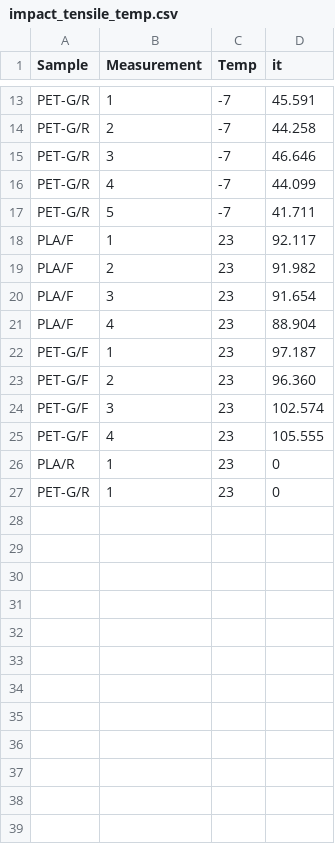
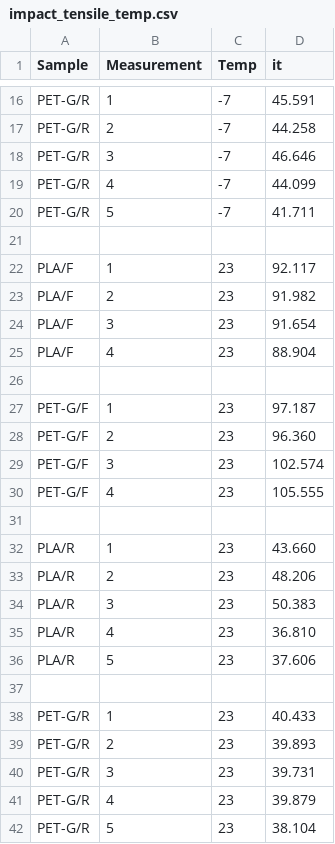
Before and after one commit to MandarynkowaAsis/wykresy_tarcze, a CSV file: data/impact_tensile_temp.csv, drawn as a sheet; only a part is shown, gaps mark what is left out; the diff covers the shown part only.

```diff
--- a/data/impact_tensile_temp.csv
+++ b/data/impact_tensile_temp.csv
@@ -17,2 +20,3 @@ PET-G/R,4,-7,44.099
 PET-G/R,5,-7,41.711
+
 PLA/F,1,23,92.117
@@ -21,2 +25,3 @@ PLA/F,3,23,91.654
 PLA/F,4,23,88.904
+
 PET-G/F,1,23,97.187
@@ -25,3 +30,13 @@ PET-G/F,3,23,102.574
 PET-G/F,4,23,105.555
-PLA/R,1,23,0
-PET-G/R,1,23,0
+
+PLA/R,1,23,43.660
+PLA/R,2,23,48.206
+PLA/R,3,23,50.383
+PLA/R,4,23,36.810
+PLA/R,5,23,37.606
+
+PET-G/R,1,23,40.433
+PET-G/R,2,23,39.893
+PET-G/R,3,23,39.731
+PET-G/R,4,23,39.879
+PET-G/R,5,23,38.104
```
Also changed, not shown: 3 added rows elsewhere in this file, outputs/impact_tensile_frost_summary.csv, 9 other files.
